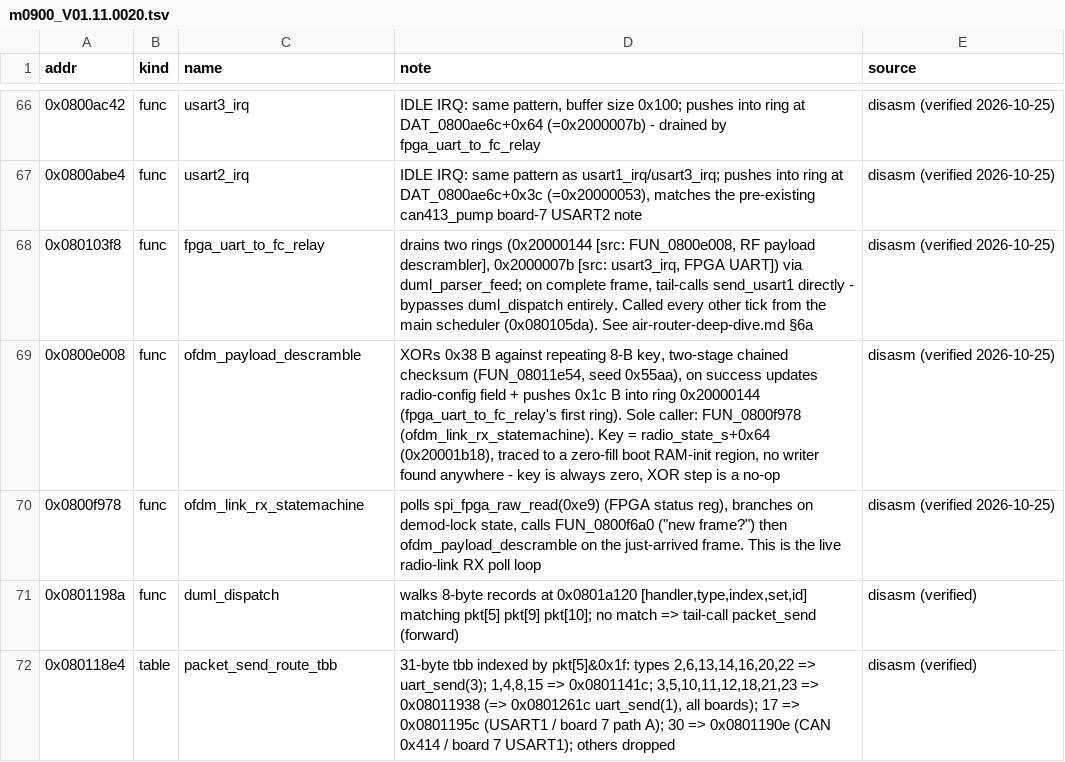
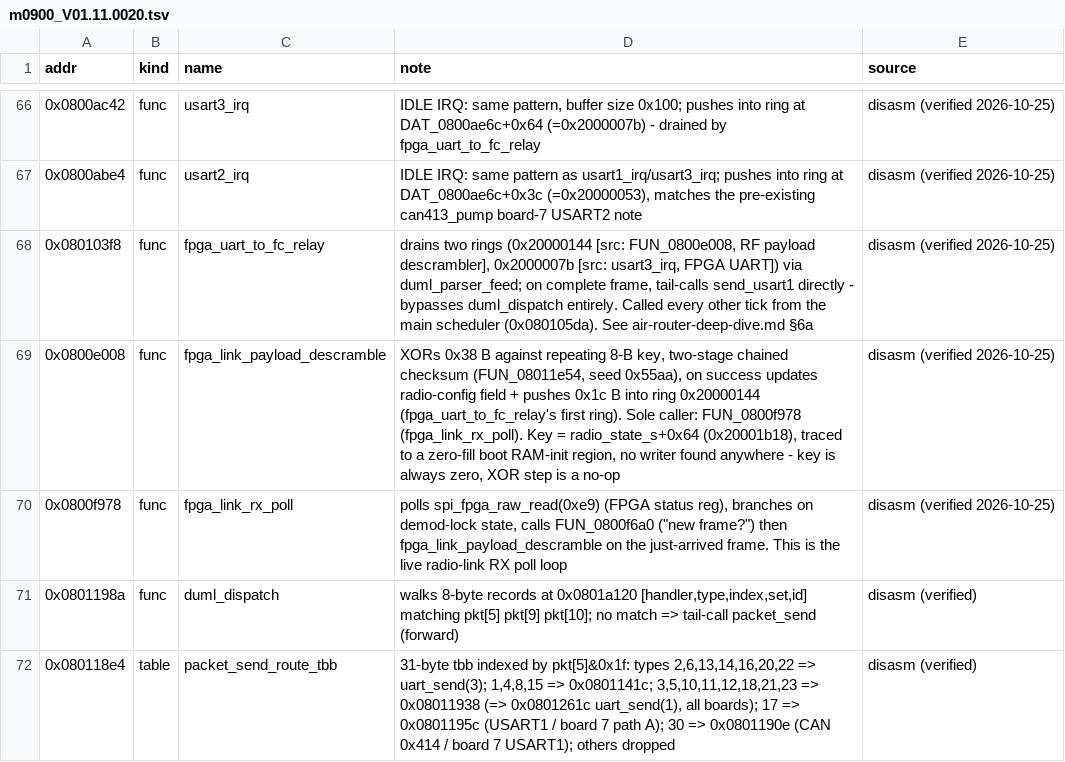
Before and after one commit to awto-au/awto-dji, a TSV file: docs/symbols/m0900_V01.11.0020.tsv, drawn as a sheet; only a part is shown, gaps mark what is left out.

```diff
--- a/docs/symbols/m0900_V01.11.0020.tsv
+++ b/docs/symbols/m0900_V01.11.0020.tsv
@@ -68,4 +68,4 @@ addr	kind	name	note	source
 0x080103f8	func	fpga_uart_to_fc_relay	drains two rings (0x20000144 [src: FUN_0800e008, RF payload descrambler], 0x2000007b [src: usart3_irq, FPGA UART]) via duml_parser_feed; on complete frame, tail-calls send_usart1 directly - bypasses duml_dispatch entirely. Called every other tick from the main scheduler (0x080105da). See air-router-deep-dive.md §6a	disasm (verified 2026-10-25)
-0x0800e008	func	ofdm_payload_descramble	XORs 0x38 B against repeating 8-B key, two-stage chained checksum (FUN_08011e54, seed 0x55aa), on success updates radio-config field + pushes 0x1c B into ring 0x20000144 (fpga_uart_to_fc_relay's first ring). Sole caller: FUN_0800f978 (ofdm_link_rx_statemachine). Key = radio_state_s+0x64 (0x20001b18), traced to a zero-fill boot RAM-init region, no writer found anywhere - key is always zero, XOR step is a no-op	disasm (verified 2026-10-25)
-0x0800f978	func	ofdm_link_rx_statemachine	polls spi_fpga_raw_read(0xe9) (FPGA status reg), branches on demod-lock state, calls FUN_0800f6a0 ("new frame?") then ofdm_payload_descramble on the just-arrived frame. This is the live radio-link RX poll loop	disasm (verified 2026-10-25)
+0x0800e008	func	fpga_link_payload_descramble	XORs 0x38 B against repeating 8-B key, two-stage chained checksum (FUN_08011e54, seed 0x55aa), on success updates radio-config field + pushes 0x1c B into ring 0x20000144 (fpga_uart_to_fc_relay's first ring). Sole caller: FUN_0800f978 (fpga_link_rx_poll). Key = radio_state_s+0x64 (0x20001b18), traced to a zero-fill boot RAM-init region, no writer found anywhere - key is always zero, XOR step is a no-op	disasm (verified 2026-10-25)
+0x0800f978	func	fpga_link_rx_poll	polls spi_fpga_raw_read(0xe9) (FPGA status reg), branches on demod-lock state, calls FUN_0800f6a0 ("new frame?") then fpga_link_payload_descramble on the just-arrived frame. This is the live radio-link RX poll loop	disasm (verified 2026-10-25)
 0x0801198a	func	duml_dispatch	walks 8-byte records at 0x0801a120 [handler,type,index,set,id] matching pkt[5] pkt[9] pkt[10]; no match => tail-call packet_send (forward)	disasm (verified)
```
Also changed, not shown: 4 other files.
